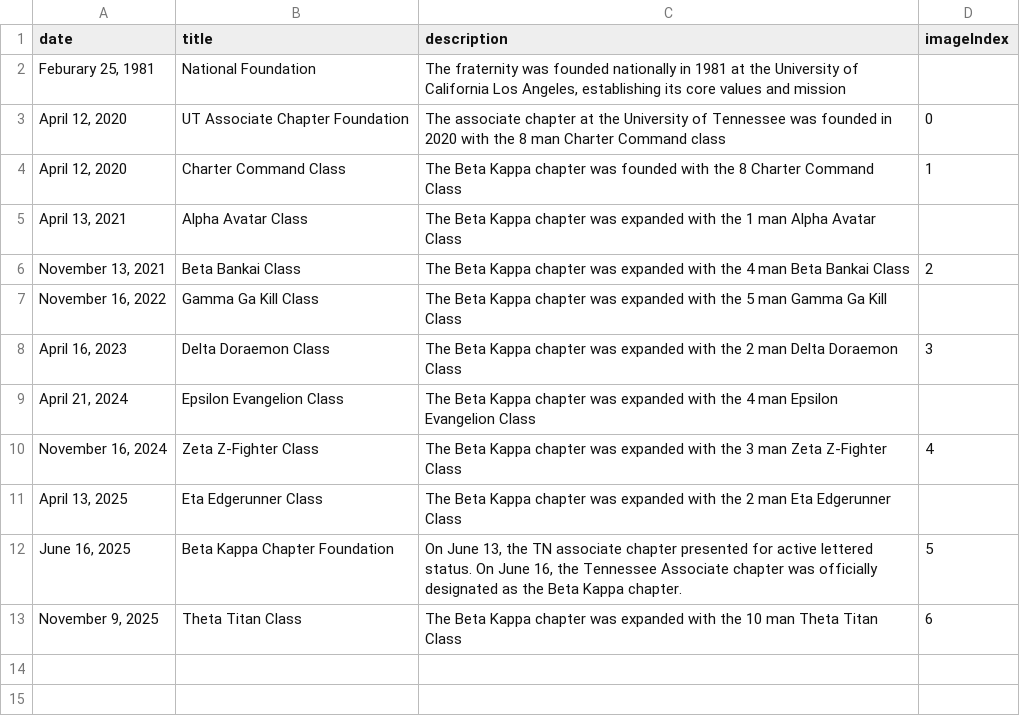
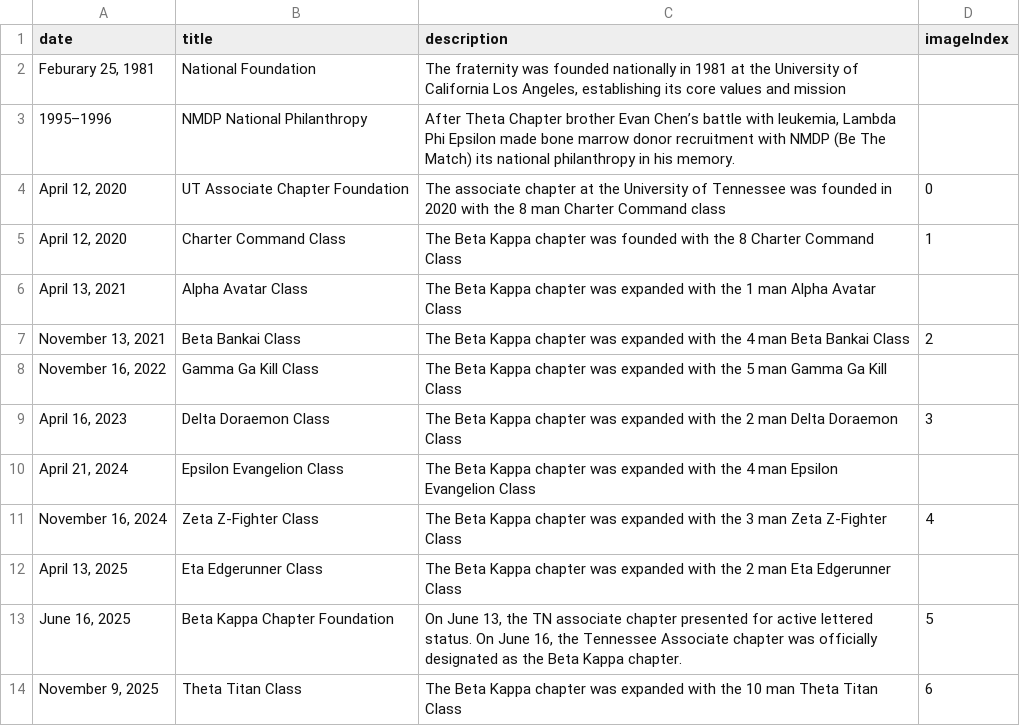
Before and after one commit to dyashton/LPHIE_UTK_Website, a CSV file: dist/data/timelinedata.csv, drawn as a sheet; the diff names each change by its address in the sheet, - before the commit and + after, or states it on an @@ line.

Commit message:
added nmdp to timeline

```diff
--- a/dist/data/timelinedata.csv
+++ b/dist/data/timelinedata.csv
+row 3: 1995–1996 | NMDP National Philanthropy | After Theta Chapter brother Evan Chen’s battle with leukemia, Lambda Phi Epsilon made bone marrow donor recruitment with NMDP (Be The Match) its national philanthropy in his memory.
```
Also changed, not shown: public/data/timelinedata.csv, 2 other files.
